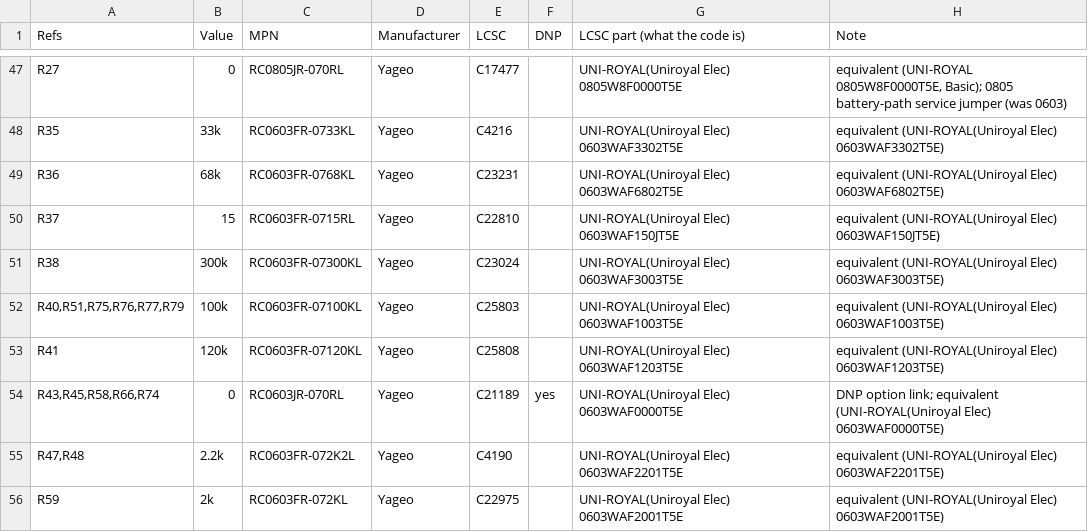
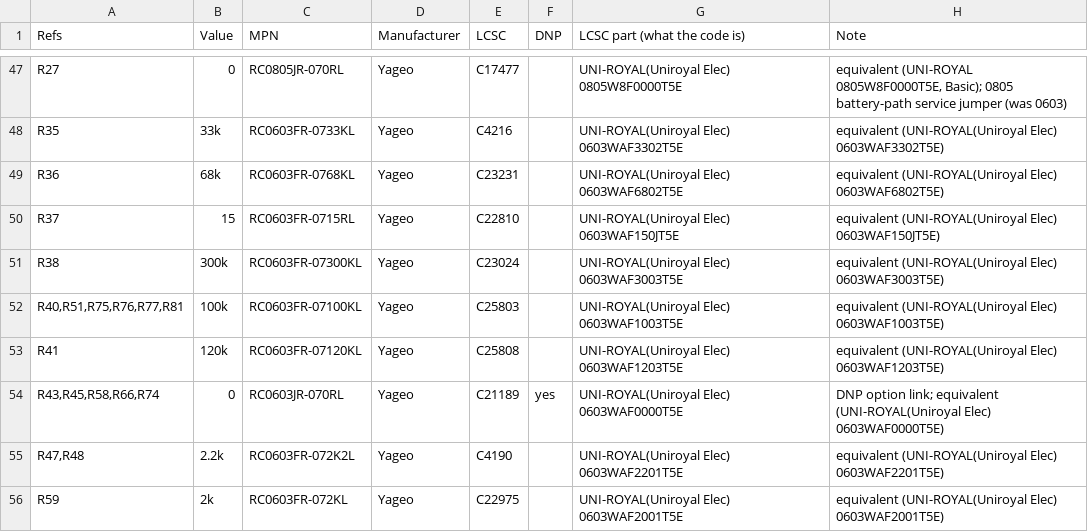
Before and after one commit to iandchasse/silkscreen-pcb, a CSV file: fabrication/part_fields.csv, drawn as a sheet; only a part is shown, gaps mark what is left out; the diff covers the shown part only.

```diff
--- a/fabrication/part_fields.csv
+++ b/fabrication/part_fields.csv
@@ -51,3 +51,3 @@ R37,15,RC0603FR-0715RL,Yageo,C22810,,UNI-ROYAL(Uniroyal Elec) 0603WAF150JT5E,equ
 R38,300k,RC0603FR-07300KL,Yageo,C23024,,UNI-ROYAL(Uniroyal Elec) 0603WAF3003T5E,equivalent (UNI-ROYAL(Uniroyal Elec) 0603WAF3003T5E)
-"R40,R51,R75,R76,R77,R79",100k,RC0603FR-07100KL,Yageo,C25803,,UNI-ROYAL(Uniroyal Elec) 0603WAF1003T5E,equivalent (UNI-ROYAL(Uniroyal Elec) 0603WAF1003T5E)
+"R40,R51,R75,R76,R77,R81",100k,RC0603FR-07100KL,Yageo,C25803,,UNI-ROYAL(Uniroyal Elec) 0603WAF1003T5E,equivalent (UNI-ROYAL(Uniroyal Elec) 0603WAF1003T5E)
 R41,120k,RC0603FR-07120KL,Yageo,C25808,,UNI-ROYAL(Uniroyal Elec) 0603WAF1203T5E,equivalent (UNI-ROYAL(Uniroyal Elec) 0603WAF1203T5E)
```
Also changed, not shown: 8 edited cells elsewhere in this file, fabrication/BOM_handbuild_digikey.csv, production/other_fabs/pcbway_bom.csv, 45 other files.
